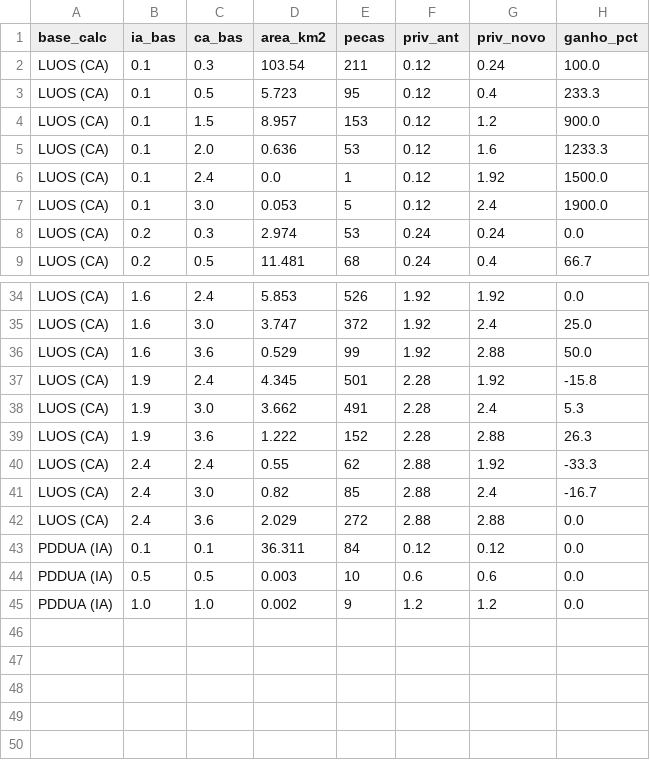
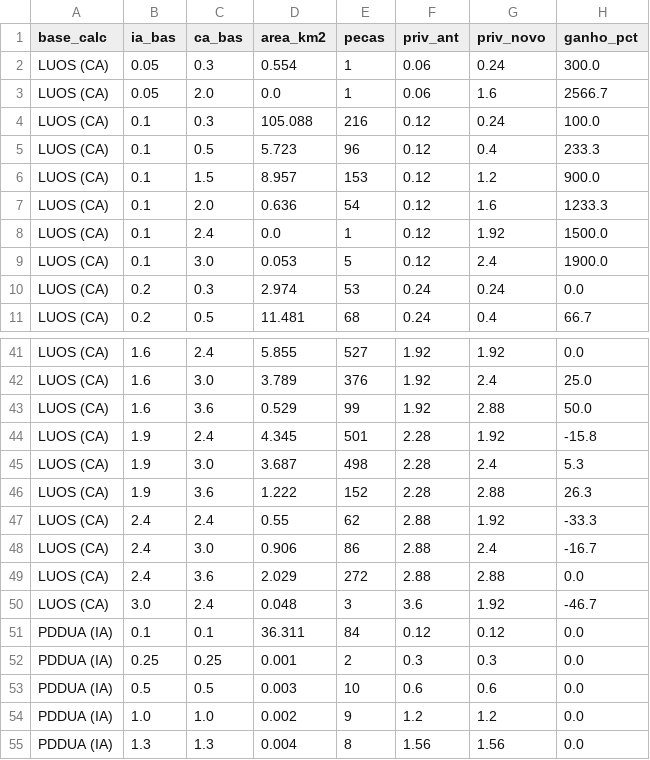
Before and after one commit to fbcalvete/fbcalveteimagens, a CSV file: mapa-plano-diretor-poa/dados/tabelas/matriz_ia_ca_basico.csv, drawn as a sheet; only a part is shown, gaps mark what is left out; addresses are those after the commit; the diff covers the shown part only; the diff names each change by its address in the sheet, - before the commit and + after, or states it on an @@ line.

```diff
--- a/mapa-plano-diretor-poa/dados/tabelas/matriz_ia_ca_basico.csv
+++ b/mapa-plano-diretor-poa/dados/tabelas/matriz_ia_ca_basico.csv
+row 2: LUOS (CA) | 0.05 | 0.3 | 0.554 | 1 | 0.06 | 0.24 | 300.0
+row 3: LUOS (CA) | 0.05 | 2.0 | 0.0 | 1 | 0.06 | 1.6 | 2566.7
-D4 (area_km2): 103.54
+D4 (area_km2): 105.088
-E4 (pecas): 211
+E4 (pecas): 216
-E5 (pecas): 95
+E5 (pecas): 96
-E7 (pecas): 53
+E7 (pecas): 54
-D41 (area_km2): 5.853
+D41 (area_km2): 5.855
-E41 (pecas): 526
+E41 (pecas): 527
-D42 (area_km2): 3.747
+D42 (area_km2): 3.789
-E42 (pecas): 372
+E42 (pecas): 376
-D45 (area_km2): 3.662
+D45 (area_km2): 3.687
-E45 (pecas): 491
+E45 (pecas): 498
-D48 (area_km2): 0.82
+D48 (area_km2): 0.906
-E48 (pecas): 85
+E48 (pecas): 86
+row 50: LUOS (CA) | 3.0 | 2.4 | 0.048 | 3 | 3.6 | 1.92 | -46.7
+row 52: PDDUA (IA) | 0.25 | 0.25 | 0.001 | 2 | 0.3 | 0.3 | 0.0
+row 55: PDDUA (IA) | 1.3 | 1.3 | 0.004 | 8 | 1.56 | 1.56 | 0.0
```
Also changed, not shown: 5 added rows and 24 edited cells elsewhere in this file, mapa-plano-diretor-poa/dados/tabelas/dinamica_por_bairro.csv, 16 other files.
